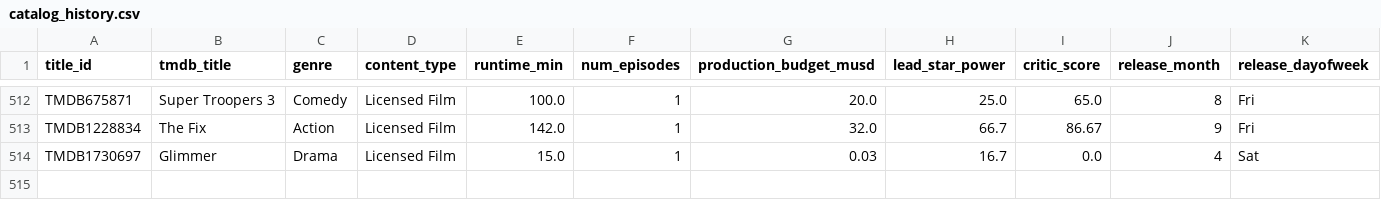
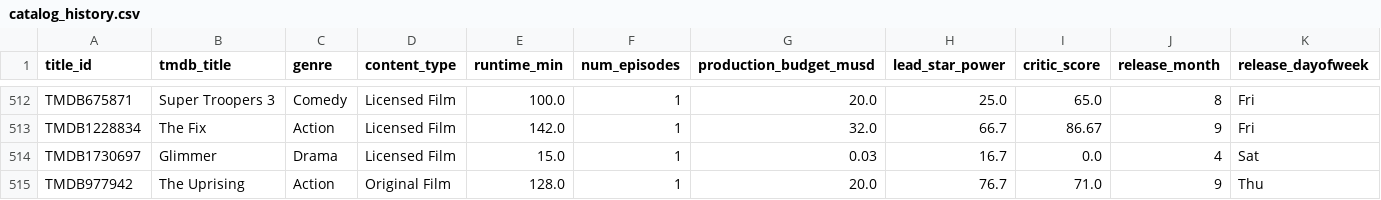
Before and after one commit to abhishekghaisas/Content-Portfolio-Strategy, a CSV file: data/catalog_history.csv, drawn as a sheet; only a part is shown, gaps mark what is left out; rows hold the shown columns only; the diff names each change by its address in the sheet, - before the commit and + after, or states it on an @@ line.

```diff
--- a/data/catalog_history.csv
+++ b/data/catalog_history.csv
+row 515: TMDB977942 | The Uprising | Action | Original Film | 128.0 | 1 | 20.0 | 76.7 | 71.0 | 9 | Thu
```
Also changed, not shown: 1 other file.
